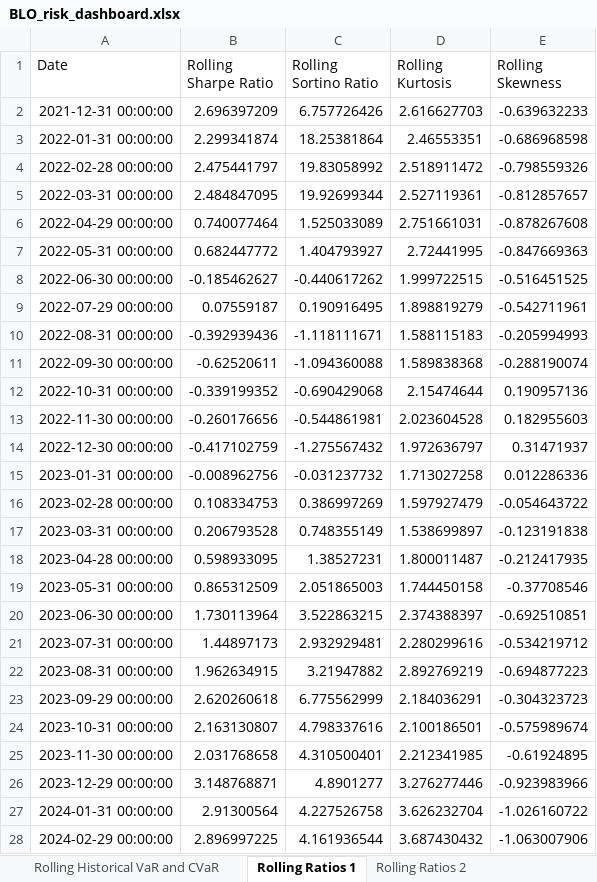
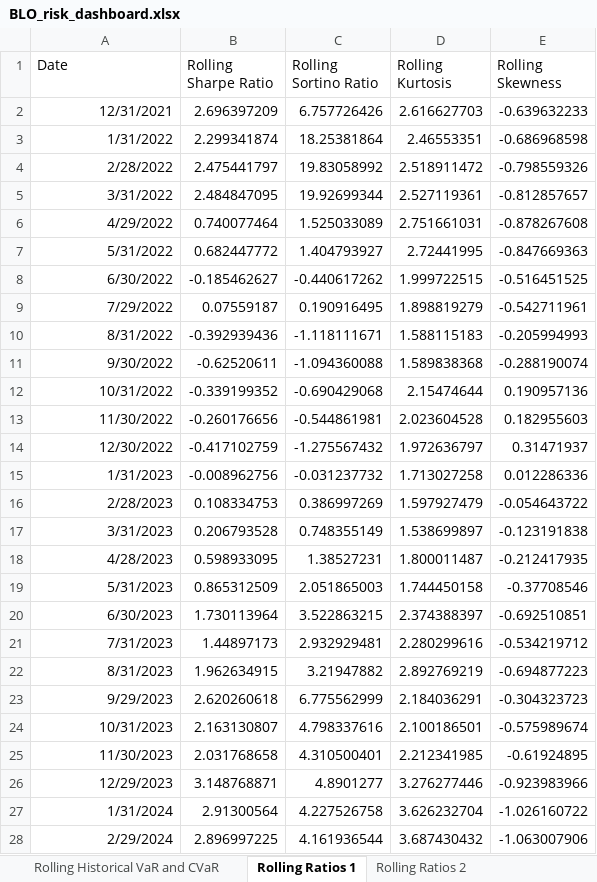
Before and after one commit to 6B663135/multi-asset-risk-dashboard-portfolio, an Excel workbook: output/BLO_risk_dashboard.xlsx, sheet Rolling Ratios 1, drawn as a sheet; only a part is shown; values as stored, in another font and other column widths than the file's, no borders; the diff covers the shown part only; the diff names each change by its address in the sheet, - before the commit and + after, or states it on an @@ line.

```diff
--- a/output/BLO_risk_dashboard.xlsx (sheet Rolling Ratios 1)
+++ b/output/BLO_risk_dashboard.xlsx (sheet Rolling Ratios 1)
-A2 (Date): 2021-12-31 00:00:00
+A2 (Date): 12/31/2021
-A3 (Date): 2022-01-31 00:00:00
+A3 (Date): 1/31/2022
-A4 (Date): 2022-02-28 00:00:00
+A4 (Date): 2/28/2022
-A5 (Date): 2022-03-31 00:00:00
+A5 (Date): 3/31/2022
-A6 (Date): 2022-04-29 00:00:00
+A6 (Date): 4/29/2022
-A7 (Date): 2022-05-31 00:00:00
+A7 (Date): 5/31/2022
-A8 (Date): 2022-06-30 00:00:00
+A8 (Date): 6/30/2022
-A9 (Date): 2022-07-29 00:00:00
+A9 (Date): 7/29/2022
-A10 (Date): 2022-08-31 00:00:00
+A10 (Date): 8/31/2022
-A11 (Date): 2022-09-30 00:00:00
+A11 (Date): 9/30/2022
-A12 (Date): 2022-10-31 00:00:00
+A12 (Date): 10/31/2022
-A13 (Date): 2022-11-30 00:00:00
+A13 (Date): 11/30/2022
-A14 (Date): 2022-12-30 00:00:00
+A14 (Date): 12/30/2022
-A15 (Date): 2023-01-31 00:00:00
+A15 (Date): 1/31/2023
-A16 (Date): 2023-02-28 00:00:00
+A16 (Date): 2/28/2023
-A17 (Date): 2023-03-31 00:00:00
+A17 (Date): 3/31/2023
-A18 (Date): 2023-04-28 00:00:00
+A18 (Date): 4/28/2023
-A19 (Date): 2023-05-31 00:00:00
+A19 (Date): 5/31/2023
-A20 (Date): 2023-06-30 00:00:00
+A20 (Date): 6/30/2023
-A21 (Date): 2023-07-31 00:00:00
+A21 (Date): 7/31/2023
-A22 (Date): 2023-08-31 00:00:00
+A22 (Date): 8/31/2023
-A23 (Date): 2023-09-29 00:00:00
+A23 (Date): 9/29/2023
-A24 (Date): 2023-10-31 00:00:00
+A24 (Date): 10/31/2023
-A25 (Date): 2023-11-30 00:00:00
+A25 (Date): 11/30/2023
-A26 (Date): 2023-12-29 00:00:00
+A26 (Date): 12/29/2023
-A27 (Date): 2024-01-31 00:00:00
+A27 (Date): 1/31/2024
-A28 (Date): 2024-02-29 00:00:00
+A28 (Date): 2/29/2024
```
Also changed, not shown: 26 edited cells elsewhere in this sheet, sheet Drawdown, sheet Rolling Returns and Volatility, sheet Rolling Corr. and Track. Error, sheet Rolling Ratios 2, other sheet tabs, charts or pictures, 1 other file.
